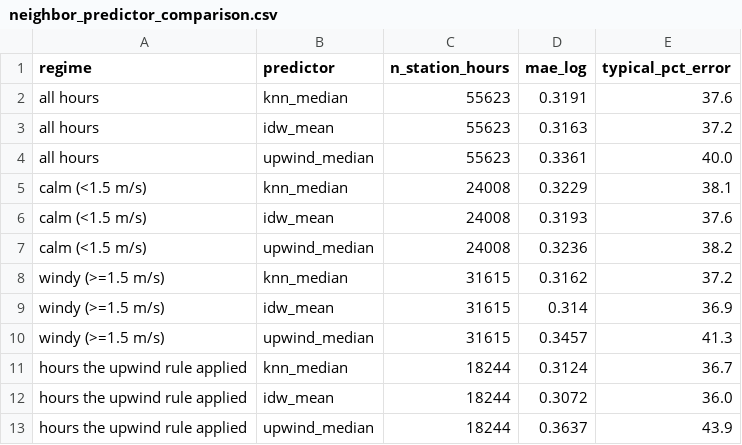
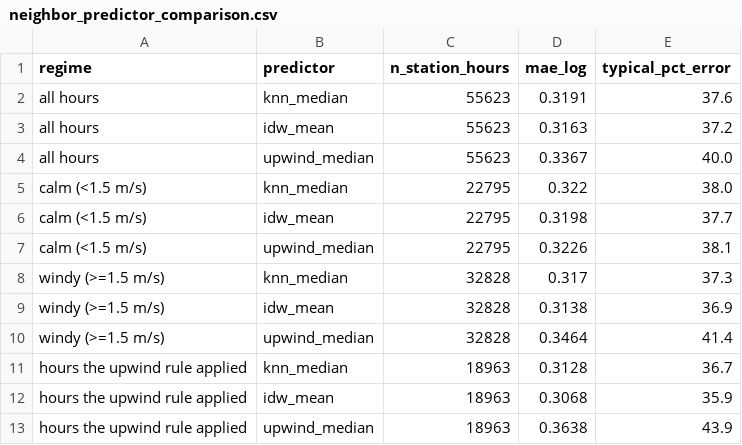
Before and after one commit to HalcyonVector/AQI-Network-Integrity-System, a CSV file: data/processed/neighbor_predictor_comparison.csv, drawn as a sheet.

```diff
--- a/data/processed/neighbor_predictor_comparison.csv
+++ b/data/processed/neighbor_predictor_comparison.csv
@@ -3,11 +3,11 @@ all hours,knn_median,55623,0.3191,37.6
 all hours,idw_mean,55623,0.3163,37.2
-all hours,upwind_median,55623,0.3361,40.0
-calm (<1.5 m/s),knn_median,24008,0.3229,38.1
-calm (<1.5 m/s),idw_mean,24008,0.3193,37.6
-calm (<1.5 m/s),upwind_median,24008,0.3236,38.2
-windy (>=1.5 m/s),knn_median,31615,0.3162,37.2
-windy (>=1.5 m/s),idw_mean,31615,0.314,36.9
-windy (>=1.5 m/s),upwind_median,31615,0.3457,41.3
-hours the upwind rule applied,knn_median,18244,0.3124,36.7
-hours the upwind rule applied,idw_mean,18244,0.3072,36.0
-hours the upwind rule applied,upwind_median,18244,0.3637,43.9
+all hours,upwind_median,55623,0.3367,40.0
+calm (<1.5 m/s),knn_median,22795,0.322,38.0
+calm (<1.5 m/s),idw_mean,22795,0.3198,37.7
+calm (<1.5 m/s),upwind_median,22795,0.3226,38.1
+windy (>=1.5 m/s),knn_median,32828,0.317,37.3
+windy (>=1.5 m/s),idw_mean,32828,0.3138,36.9
+windy (>=1.5 m/s),upwind_median,32828,0.3464,41.4
+hours the upwind rule applied,knn_median,18963,0.3128,36.7
+hours the upwind rule applied,idw_mean,18963,0.3068,35.9
+hours the upwind rule applied,upwind_median,18963,0.3638,43.9
```
Also changed, not shown: data/processed/stubble_association.csv, data/processed/stubble_transport_daily.csv, 18 other files.
